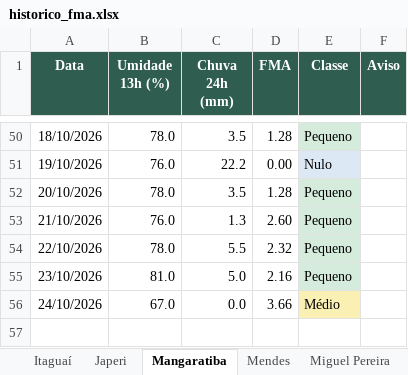
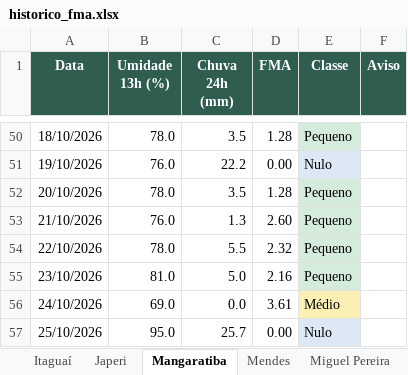
Before and after one commit to kovalsykib/painel-fma, an Excel workbook: docs/historico_fma.xlsx, sheet Mangaratiba, drawn as a sheet; only a part is shown, gaps mark what is left out; values as stored, in another font and other column widths than the file's, no borders; the diff names each change by its address in the sheet, - before the commit and + after, or states it on an @@ line.

```diff
--- a/docs/historico_fma.xlsx (sheet Mangaratiba)
+++ b/docs/historico_fma.xlsx (sheet Mangaratiba)
-B56 (Umidade 13h (%)): 67.0
+B56 (Umidade 13h (%)): 69.0
-D56 (FMA): 3.66
+D56 (FMA): 3.61
+row 57: 25/10/2026 | 95.0 | 25.7 | 0.00 | Nulo
```
Also changed, not shown: sheet Engenheiro Paulo de Frontin, sheet Mendes, sheet Paracambi, sheet Piraí, sheet Rio Claro, sheet Vassouras, 9 more sheets, 33 other files.
